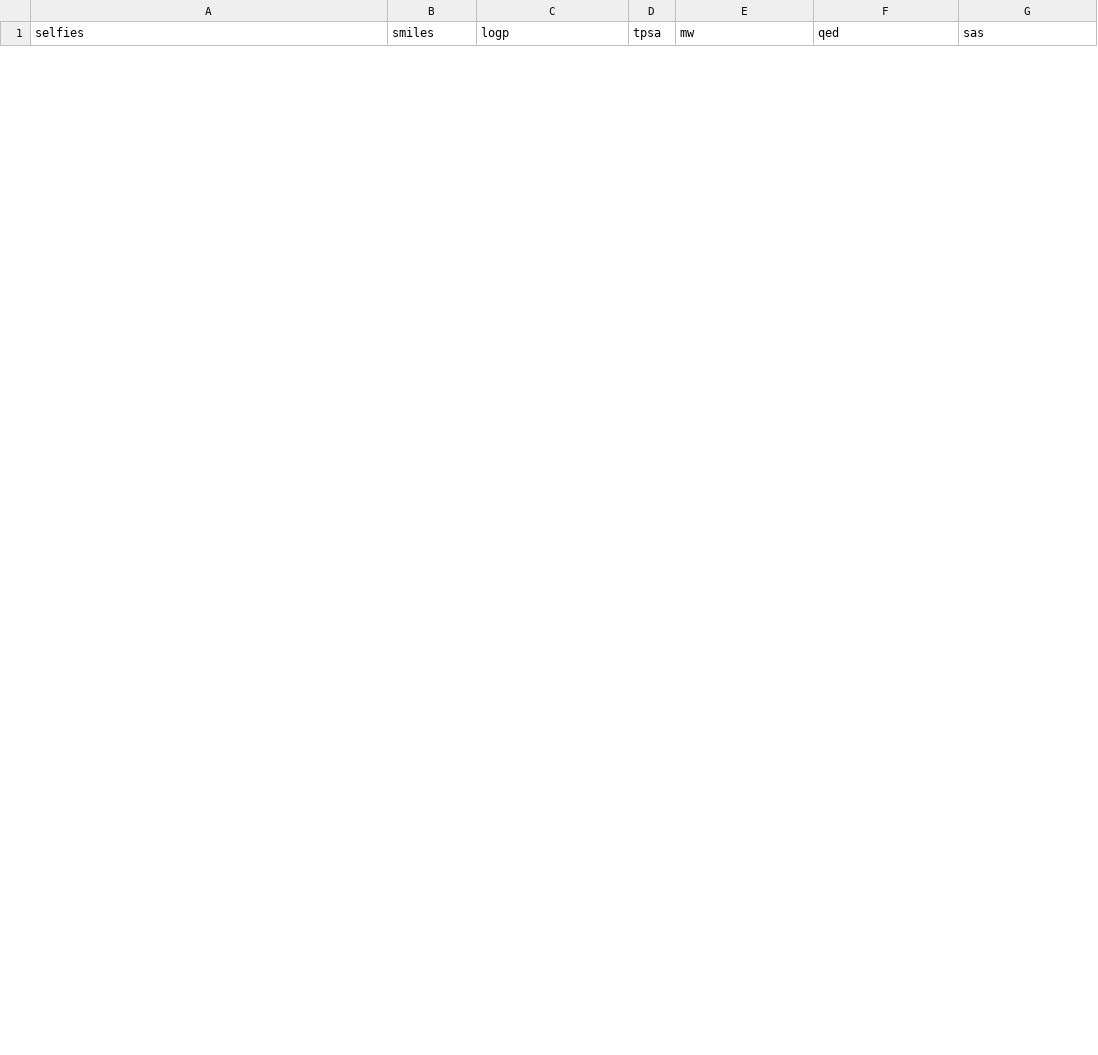
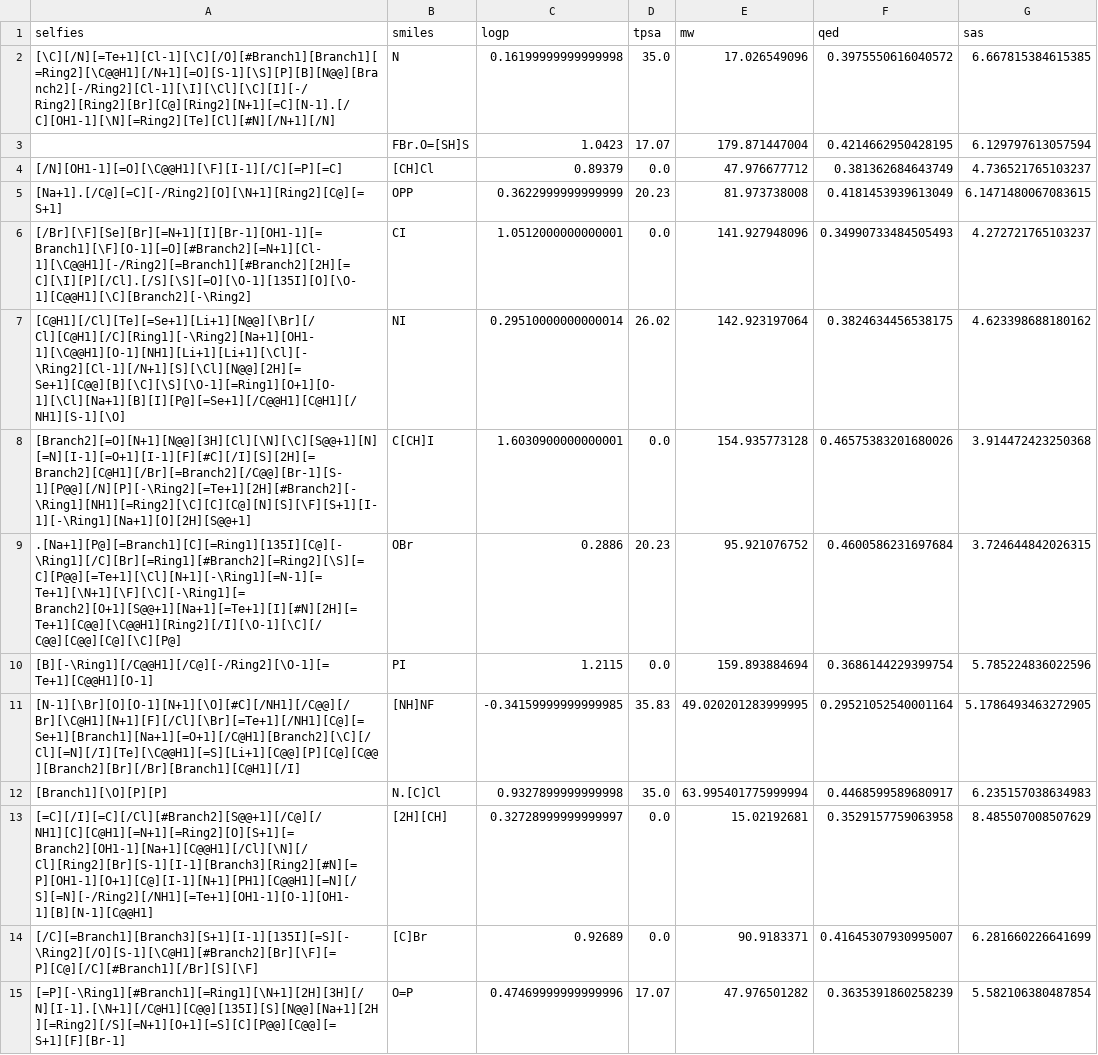
Before and after one commit to Raiden-Makoto/MLX-VAE, a CSV file: output/generation_results.csv, drawn as a sheet; only a part is shown; the diff covers the shown part only.

Commit message:
Fix SELFIES conversion to handle square bracket tokens [START]/[END]
- Added support for both <START>/<END> and [START]/[END] tokens
- Now correctly strips special tokens from SELFIES output
- Validation now works: 14/67 valid molecules generated

```diff
--- a/output/generation_results.csv
+++ b/output/generation_results.csv
@@ -15,0 +2,14 @@ selfies,smiles,logp,tpsa,mw,qed,sas
+[\C][/N][=Te+1][Cl-1][\C][/O][#Branch1][Branch1][=Ring2][\C@@H1][/N+1][=O][S-1][\S][P][B][N@@][Branch2][-/Ring2][Cl-1][\I][\Cl][\C][I][-/Ring2][Ring2][Br][C@][Ring2][N+1][=C][N-1].[/C][OH1-1][\N][=Ring2][Te][Cl][#N][/N+1][/N],N,0.16199999999999998,35.0,17.026549096,0.3975550616040572,6.667815384615385
+,FBr.O=[SH]S,1.0423,17.07,179.871447004,0.4214662950428195,6.129797613057594
+[/N][OH1-1][=O][\C@@H1][\F][I-1][/C][=P][=C],[CH]Cl,0.89379,0.0,47.976677712,0.381362684643749,4.736521765103237
+[Na+1].[/C@][=C][-/Ring2][O][\N+1][Ring2][C@][=S+1],OPP,0.3622999999999999,20.23,81.973738008,0.4181453939613049,6.1471480067083615
+[/Br][\F][Se][Br][=N+1][I][Br-1][OH1-1][=Branch1][\F][O-1][=O][#Branch2][=N+1][Cl-1][\C@@H1][-/Ring2][=Branch1][#Branch2][2H][=C][\I][P][/Cl].[/S][\S][=O][\O-1][135I][O][\O-1][C@@H1][\C][Branch2][-\Ring2],CI,1.0512000000000001,0.0,141.927948096,0.34990733484505493,4.272721765103237
+[C@H1][/Cl][Te][=Se+1][Li+1][N@@][\Br][/Cl][C@H1][/C][Ring1][-\Ring2][Na+1][OH1-1][\C@@H1][O-1][NH1][Li+1][Li+1][\Cl][-\Ring2][Cl-1][/N+1][S][\Cl][N@@][2H][=Se+1][C@@][B][\C][\S][\O-1][=Ring1][O+1][O-1][\Cl][Na+1][B][I][P@][=Se+1][/C@@H1][C@H1][/NH1][S-1][\O],NI,0.29510000000000014,26.02,142.923197064,0.3824634456538175,4.623398688180162
+[Branch2][=O][N+1][N@@][3H][Cl][\N][\C][S@@+1][N][=N][I-1][=O+1][I-1][F][#C][/I][S][2H][=Branch2][C@H1][/Br][=Branch2][/C@@][Br-1][S-1][P@@][/N][P][-\Ring2][=Te+1][2H][#Branch2][-\Ring1][NH1][=Ring2][\C][C][C@][N][S][\F][S+1][I-1][-\Ring1][Na+1][O][2H][S@@+1],C[CH]I,1.6030900000000001,0.0,154.935773128,0.46575383201680026,3.914472423250368
+.[Na+1][P@][=Branch1][C][=Ring1][135I][C@][-\Ring1][/C][Br][=Ring1][#Branch2][=Ring2][\S][=C][P@@][=Te+1][\Cl][N+1][-\Ring1][=N-1][=Te+1][\N+1][\F][\C][-\Ring1][=Branch2][O+1][S@@+1][Na+1][=Te+1][I][#N][2H][=Te+1][C@@][\C@@H1][Ring2][/I][\O-1][\C][/C@@][C@@][C@][\C][P@],OBr,0.2886,20.23,95.921076752,0.4600586231697684,3.724644842026315
+[B][-\Ring1][/C@@H1][/C@][-/Ring2][\O-1][=Te+1][C@@H1][O-1],PI,1.2115,0.0,159.893884694,0.3686144229399754,5.785224836022596
+[N-1][\Br][O][O-1][N+1][\O][#C][/NH1][/C@@][/Br][\C@H1][N+1][F][/Cl][\Br][=Te+1][/NH1][C@][=Se+1][Branch1][Na+1][=O+1][/C@H1][Branch2][\C][/Cl][=N][/I][Te][\C@@H1][=S][Li+1][C@@][P][C@][C@@][Branch2][Br][/Br][Branch1][C@H1][/I],[NH]NF,-0.34159999999999985,35.83,49.020201283999995,0.29521052540001164,5.1786493463272905
+[Branch1][\O][P][P],N.[C]Cl,0.9327899999999998,35.0,63.995401775999994,0.4468599589680917,6.235157038634983
+[=C][/I][=C][/Cl][#Branch2][S@@+1][/C@][/NH1][C][C@H1][=N+1][=Ring2][O][S+1][=Branch2][OH1-1][Na+1][C@@H1][/Cl][\N][/Cl][Ring2][Br][S-1][I-1][Branch3][Ring2][#N][=P][OH1-1][O+1][C@][I-1][N+1][PH1][C@@H1][=N][/S][=N][-/Ring2][/NH1][=Te+1][OH1-1][O-1][OH1-1][B][N-1][C@@H1],[2H][CH],0.32728999999999997,0.0,15.02192681,0.3529157759063958,8.485507008507629
+[/C][=Branch1][Branch3][S+1][I-1][135I][=S][-\Ring2][/O][S-1][\C@H1][#Branch2][Br][\F][=P][C@][/C][#Branch1][/Br][S][\F],[C]Br,0.92689,0.0,90.9183371,0.41645307930995007,6.281660226641699
+[=P][-\Ring1][#Branch1][=Ring1][\N+1][2H][3H][/N][I-1].[\N+1][/C@H1][C@@][135I][S][N@@][Na+1][2H][=Ring2][/S][=N+1][O+1][=S][C][P@@][C@@][=S+1][F][Br-1],O=P,0.47469999999999996,17.07,47.976501282,0.3635391860258239,5.582106380487854
```
Also changed, not shown: 14 removed rows elsewhere in this file, 5 other files.
